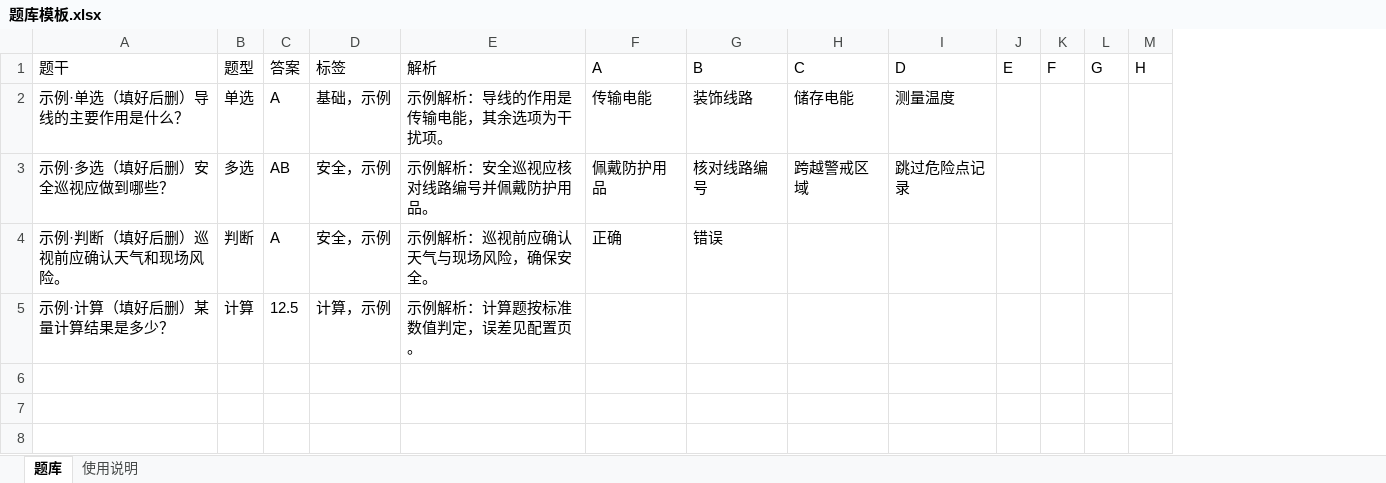
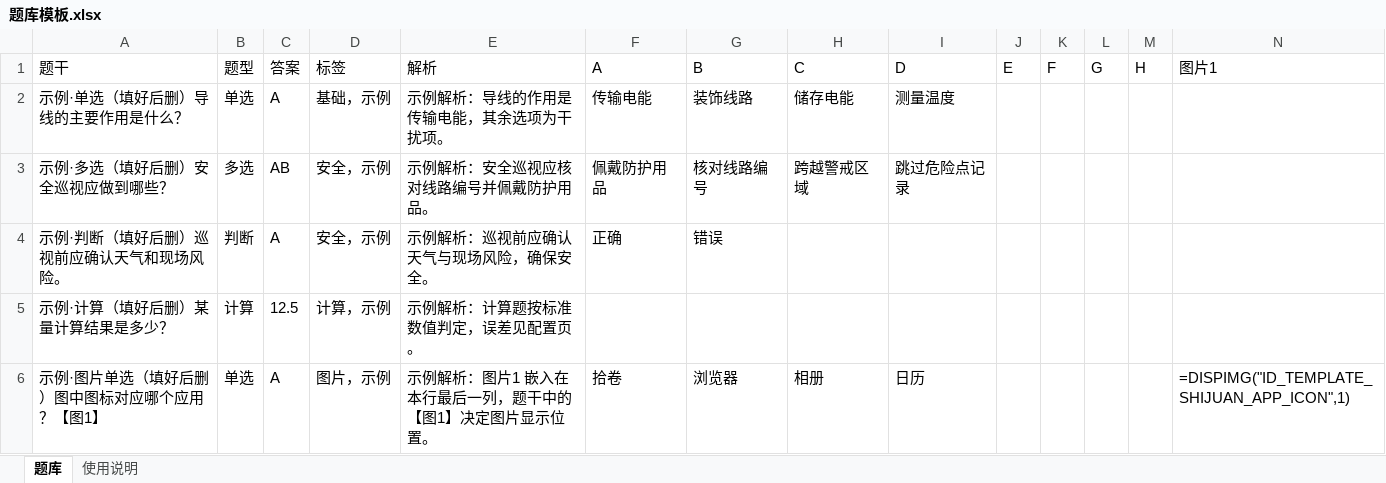
Before and after one commit to Evolution404/exam-study-app, an Excel workbook: public/题库模板.xlsx, sheet 题库, drawn as a sheet; values as stored, in another font and other column widths than the file's, no borders; the diff names each change by its address in the sheet, - before the commit and + after, or states it on an @@ line.

Commit message:
feat: update Excel template with image example

```diff
--- a/public/题库模板.xlsx (sheet 题库)
+++ b/public/题库模板.xlsx (sheet 题库)
+column N (图片1), empty
+row 6: 示例·图片单选（填好后删）图中图标对应哪个应用？【图1】 | 单选 | A | 图片，示例 | 示例解析：图片1 嵌入在本行最后一列，题干中的【图1】决定图片显示位置。 | 拾卷 | 浏览器 | 相册 | 日历 |  |  |  |  | =DISPIMG("ID_TEMPLATE_SHIJUAN_APP_ICON",1)
```
Also changed, not shown: sheet 使用说明, charts or pictures, 4 other files.
